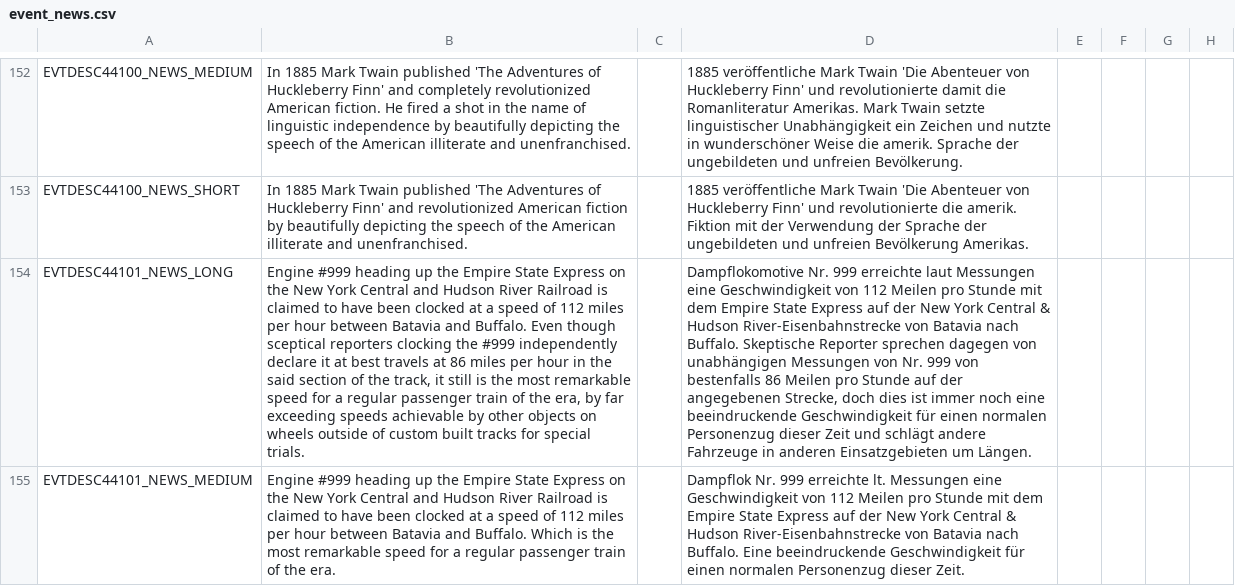
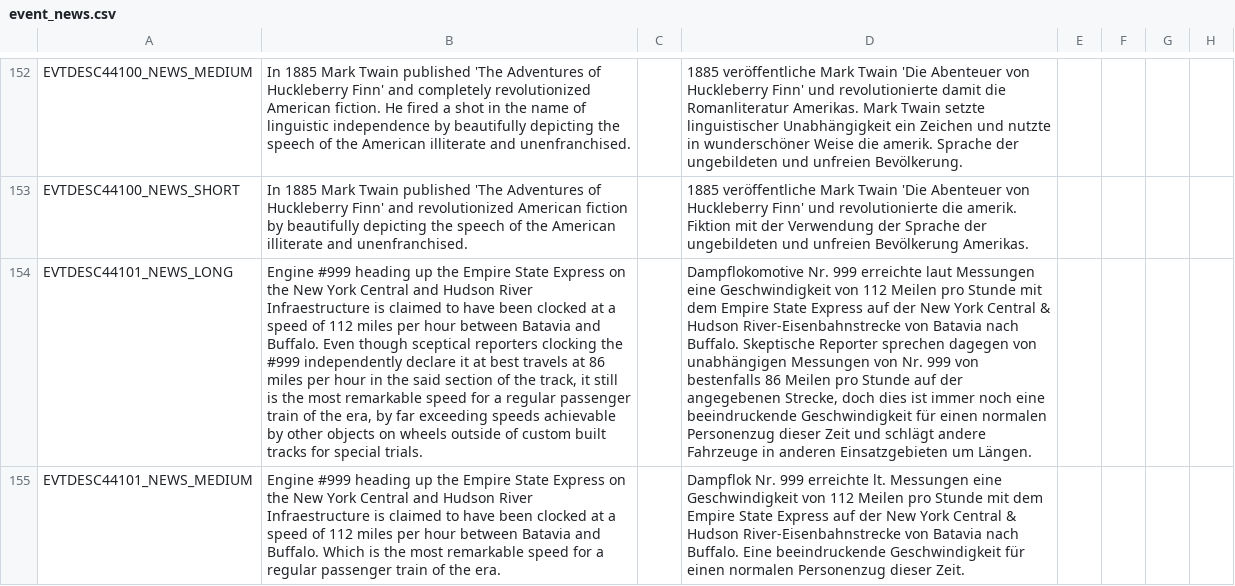
Before and after one commit to sirlinc/Golden-Age-Mod-Victoria-2, a CSV file: localisation/event_news.csv, drawn as a sheet; only a part is shown, gaps mark what is left out; the diff covers the shown part only; the diff names each change by its address in the sheet, - before the commit and + after, or states it on an @@ line.

```diff
--- a/localisation/event_news.csv
+++ b/localisation/event_news.csv
-B154: …Hudson River Railroad is claimed…
+B154: …Hudson River Infraestructure is claimed…
-B155: …Hudson River Railroad is claimed…
+B155: …Hudson River Infraestructure is claimed…
```
Also changed, not shown: 6 edited cells elsewhere in this file, localisation/1.2.csv, localisation/mod_localisation.csv, 46 other files.
